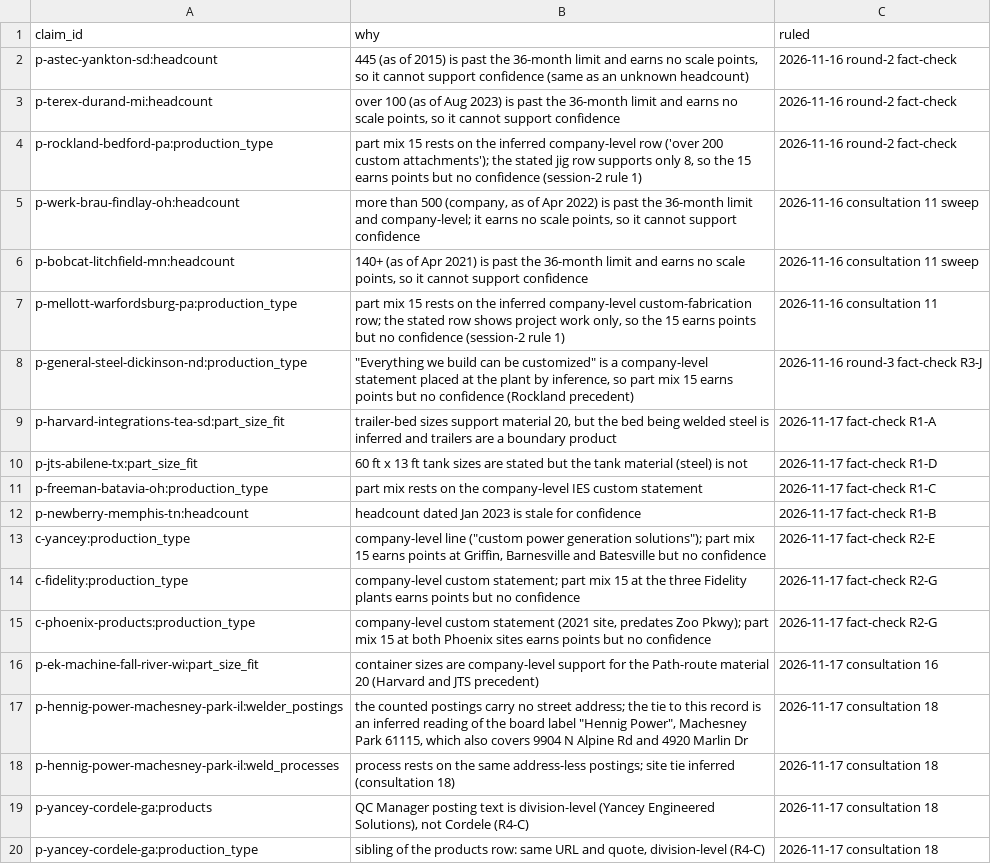
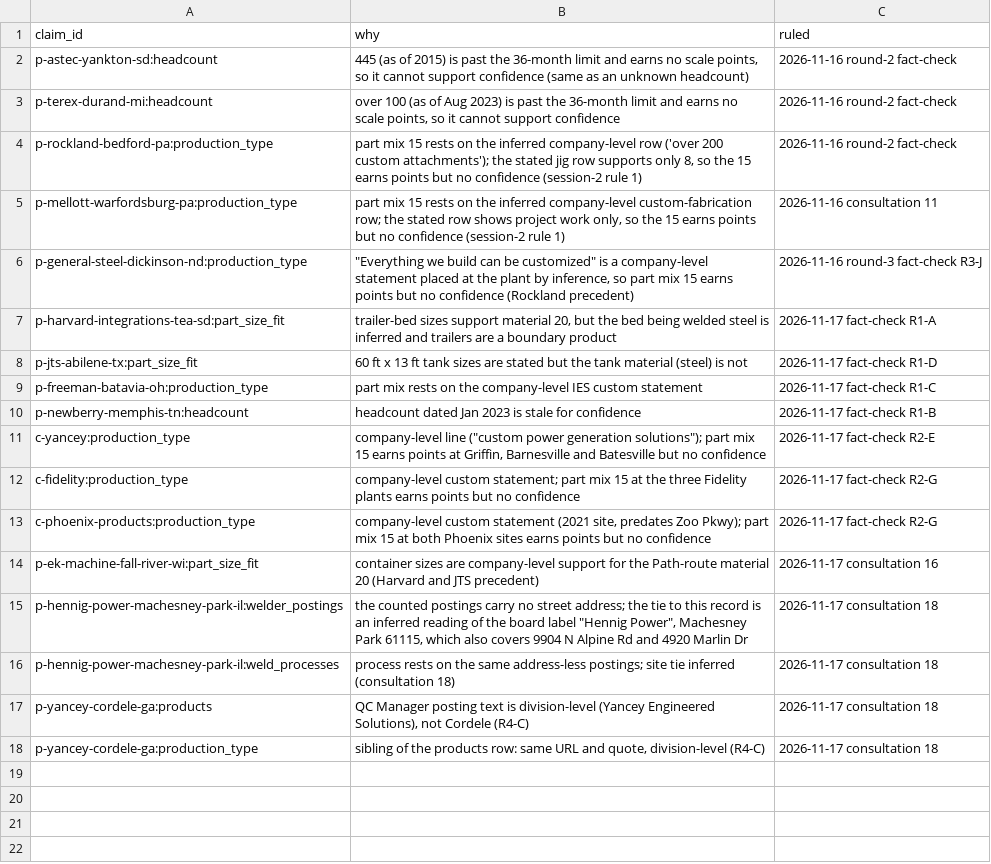
Before and after one commit to logosinnovation/weld, a CSV file: ledger/audit/no-confidence-claims.csv, drawn as a sheet.

```diff
--- a/ledger/audit/no-confidence-claims.csv
+++ b/ledger/audit/no-confidence-claims.csv
@@ -4,4 +4,2 @@ p-terex-durand-mi:headcount,"over 100 (as of Aug 2023) is past the 36-month limi
 p-rockland-bedford-pa:production_type,"part mix 15 rests on the inferred company-level row ('over 200 custom attachments'); the stated jig row supports only 8, so the 15 earns points but no confidence (session-2 rule 1)",2026-11-16 round-2 fact-check
-p-werk-brau-findlay-oh:headcount,"more than 500 (company, as of Apr 2022) is past the 36-month limit and company-level; it earns no scale points, so it cannot support confidence",2026-11-16 consultation 11 sweep
-p-bobcat-litchfield-mn:headcount,"140+ (as of Apr 2021) is past the 36-month limit and earns no scale points, so it cannot support confidence",2026-11-16 consultation 11 sweep
 p-mellott-warfordsburg-pa:production_type,"part mix 15 rests on the inferred company-level custom-fabrication row; the stated row shows project work only, so the 15 earns points but no confidence (session-2 rule 1)",2026-11-16 consultation 11
```
Also changed, not shown: 20 other files.
